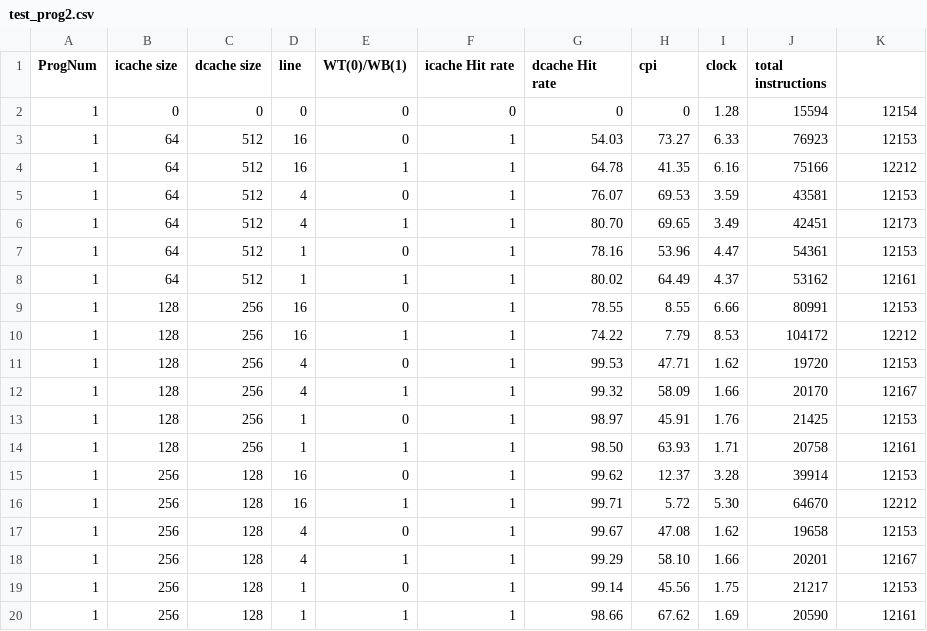
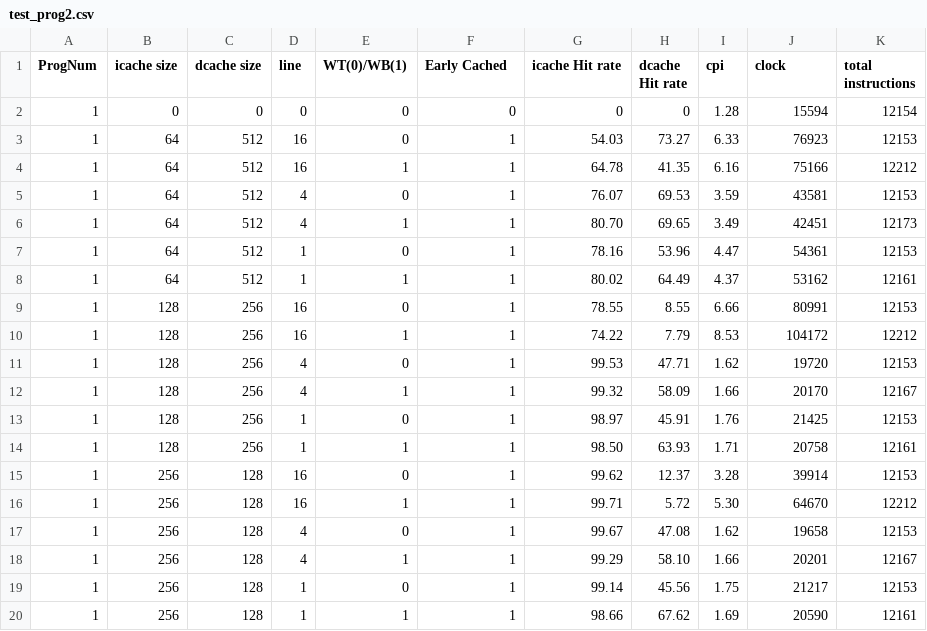
Before and after one commit to wwcao/csci_ecen4593_project, a CSV file: test_prog2.csv, drawn as a sheet.

```diff
--- a/test_prog2.csv
+++ b/test_prog2.csv
@@ -1,2 +1,2 @@
-ProgNum,icache size,dcache size,line,WT(0)/WB(1),icache Hit rate,dcache Hit rate,cpi,clock,total instructions
+ProgNum,icache size,dcache size,line,WT(0)/WB(1),Early Cached,icache Hit rate,dcache Hit rate,cpi,clock,total instructions
 1,0,0,0, 0,0,0,0,1.28,15594,12154
```
Also changed, not shown: 1 other file.
